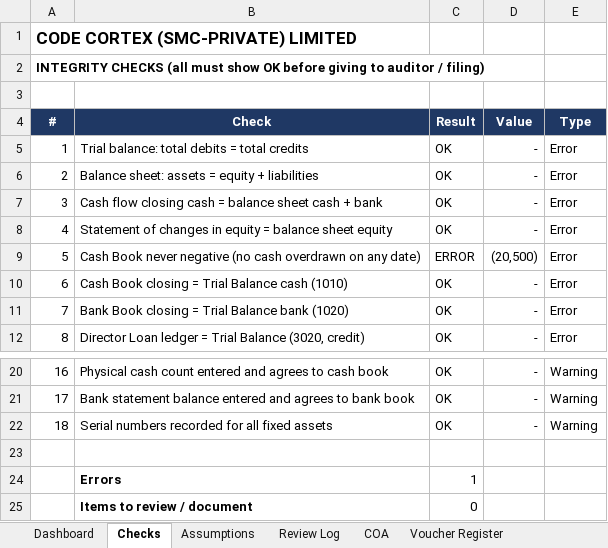
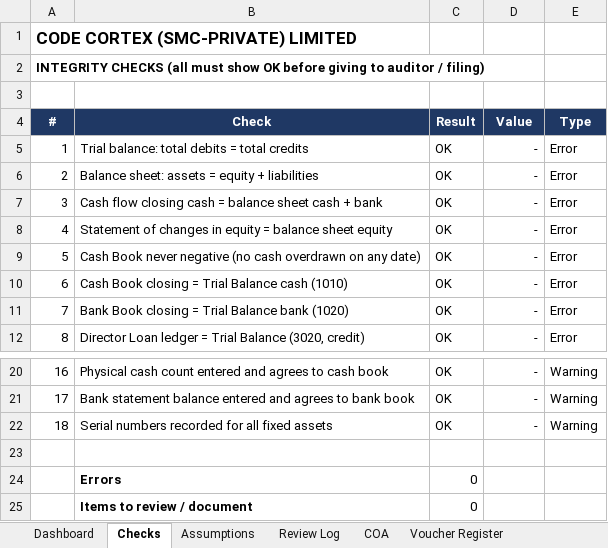
Before and after one commit to CodeCortexDigital/com, an Excel workbook: CodeCortex_FY_25-26_CORRECTED.xlsx, sheet Checks, drawn as a sheet; only a part is shown, gaps mark what is left out; values as stored, in another font and other column widths than the file's, no borders; conditional formats not drawn; the diff names each change by its address in the sheet, - before the commit and + after, or states it on an @@ line.

```diff
--- a/CodeCortex_FY_25-26_CORRECTED.xlsx (sheet Checks)
+++ b/CodeCortex_FY_25-26_CORRECTED.xlsx (sheet Checks)
-C9 (Result): ERROR
+C9 (Result): OK
-D9 (Value): (20,500)
+D9 (Value): -
-C24 (Result): 1
+C24 (Result): 0
```
Also changed, not shown: sheet Voucher Register, sheet Cash Book, sheet Director Funds Held, sheet Dashboard, sheet Fixed Assets, formulas that keep their value.
